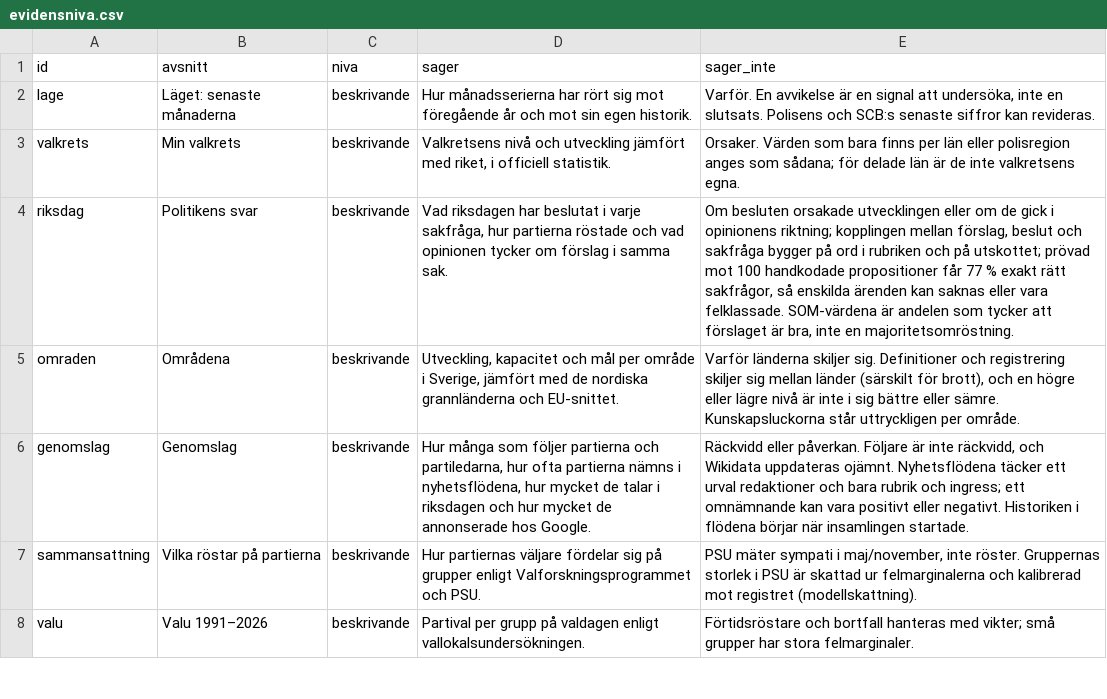
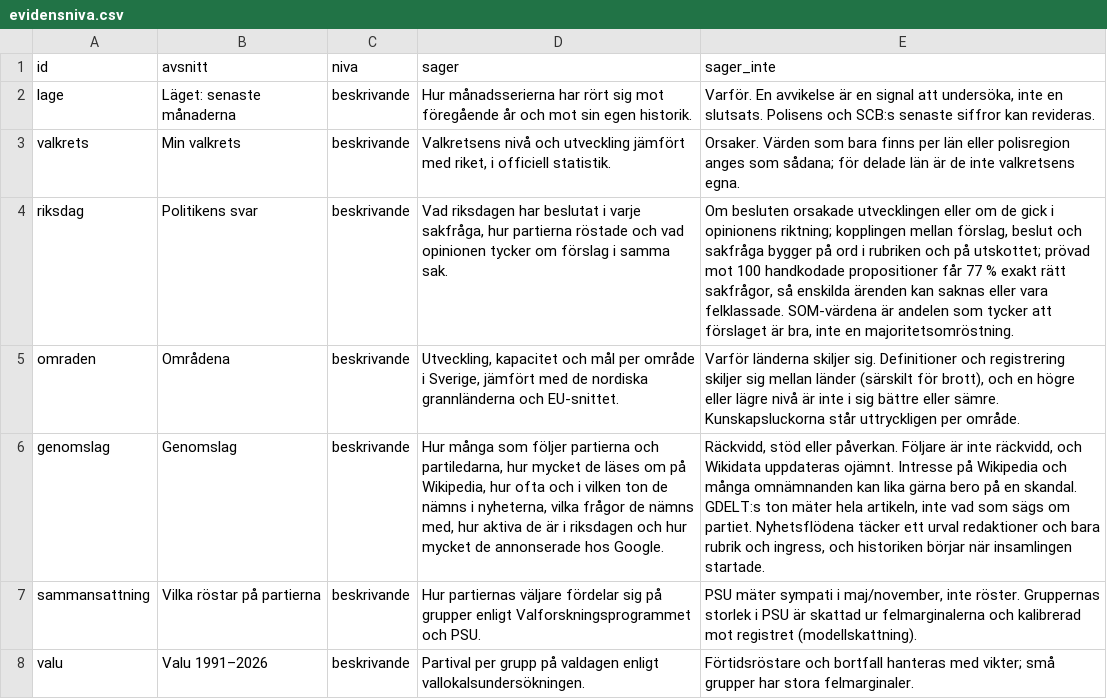
Before and after one commit to claesludvig/projekt, a CSV file: valjare/data/csv/evidensniva.csv, drawn as a sheet; only a part is shown; the diff names each change by its address in the sheet, - before the commit and + after, or states it on an @@ line.

```diff
--- a/valjare/data/csv/evidensniva.csv
+++ b/valjare/data/csv/evidensniva.csv
-D6 (sager): …partiledarna, hur ofta partierna nämns i nyhetsflödena, hur mycket de talar i riksdagen…
+D6 (sager): …partiledarna, hur mycket de läses om på Wikipedia, hur ofta och i vilken ton de nämns i nyheterna, vilka frågor de nämns med, hur aktiva de är i riksdagen…
-E6 (sager_inte): Räckvidd eller påverkan. Följare är inte räckvidd, och Wikidata uppdateras ojämnt. Nyhetsflödena täcker ett urval redaktioner och bara rubrik och ingress; ett omnämnande kan vara positivt eller negativt. Historiken i flödena börjar när…
+E6 (sager_inte): Räckvidd, stöd eller påverkan. Följare är inte räckvidd, och Wikidata uppdateras ojämnt. Intresse på Wikipedia och många omnämnanden kan lika gärna bero på en skandal. GDELT:s ton mäter hela artikeln, inte vad som sägs om partiet. Nyhetsflödena täcker ett urval redaktioner och bara rubrik och ingress, och historiken börjar när…
```
Also changed, not shown: valjare/data/csv/kvalitet.csv, valjare/data/csv/licens.csv, 16 other files.
